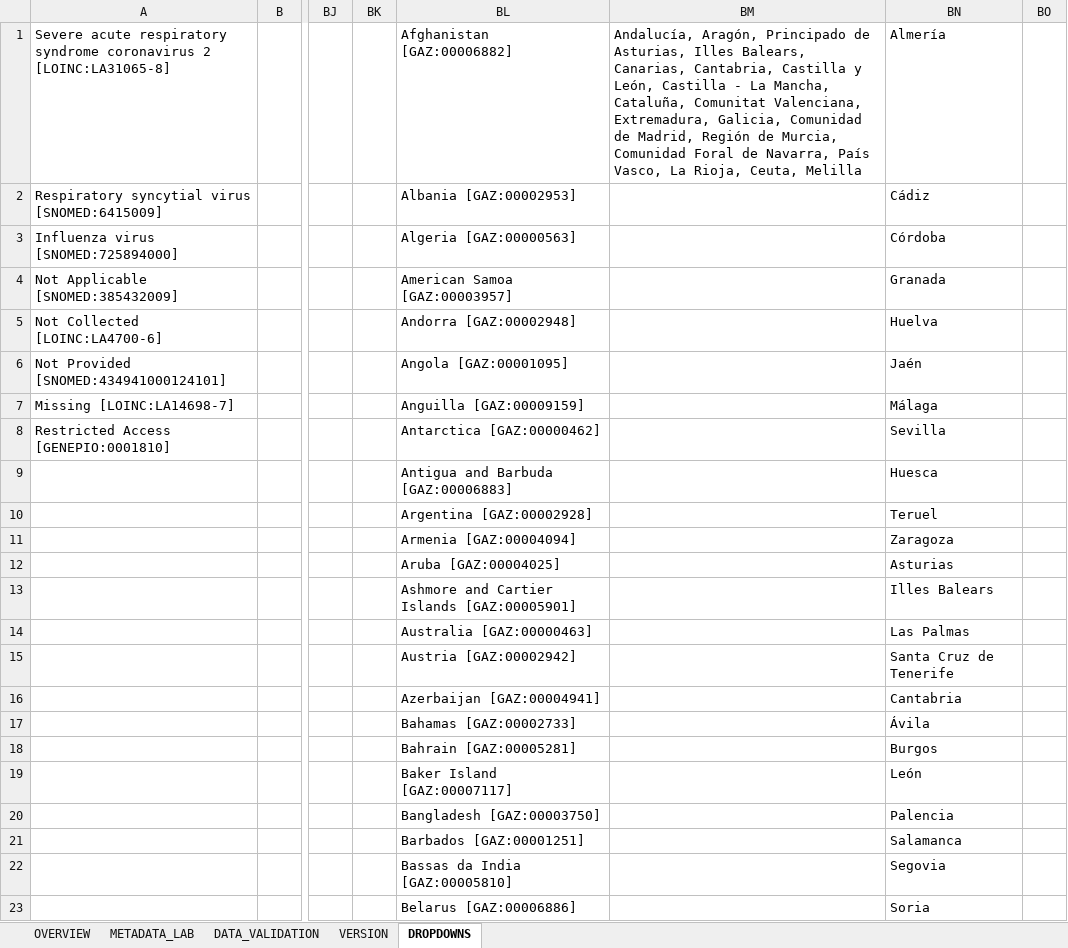
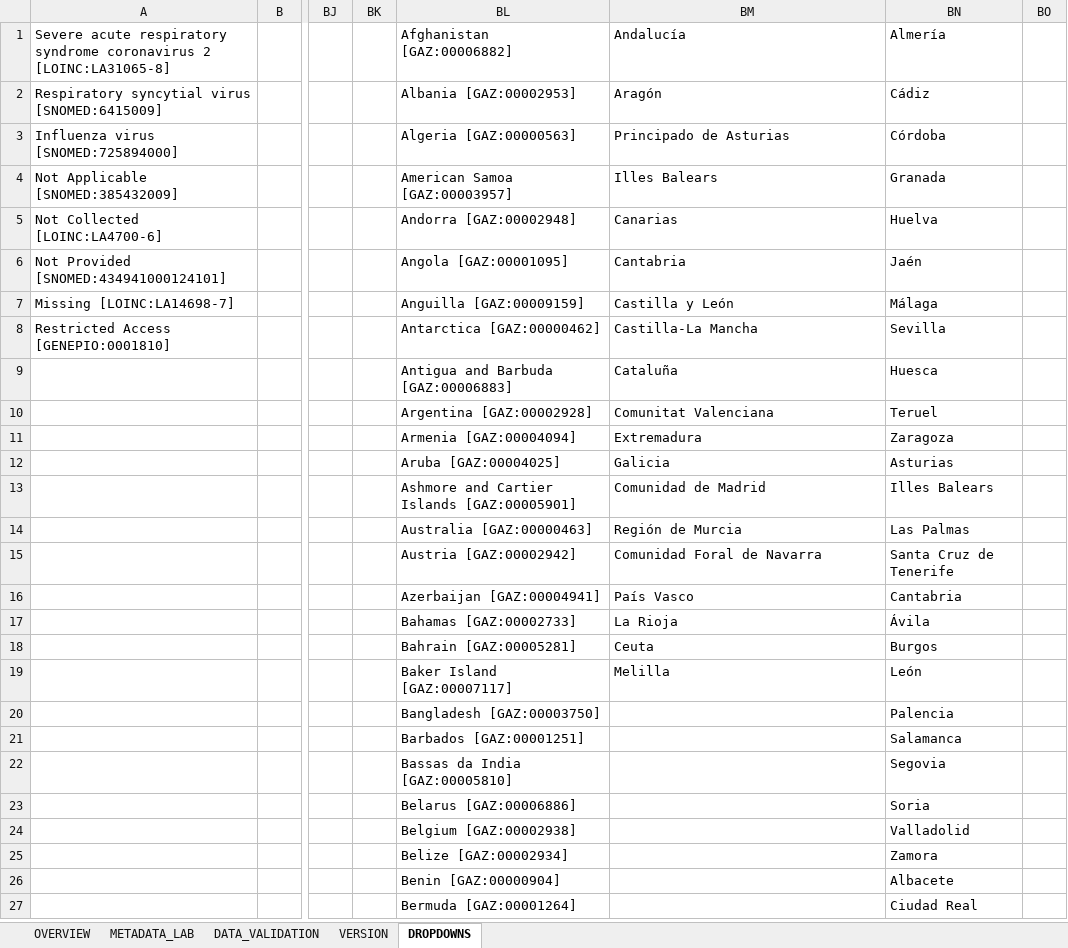
Before and after one commit to BU-ISCIII/relecov-tools, an Excel workbook: relecov_tools/assets/Relecov_metadata_template_v3.1.1.xlsx, sheet DROPDOWNS, drawn as a sheet; only a part is shown, gaps mark what is left out; the shorter side is filled out with more unchanged rows; values as stored, in another font and other column widths than the file's, no borders; the diff names each change by its address in the sheet, - before the commit and + after, or states it on an @@ line.

```diff
--- a/relecov_tools/assets/Relecov_metadata_template_v3.1.1.xlsx (sheet DROPDOWNS)
+++ b/relecov_tools/assets/Relecov_metadata_template_v3.1.1.xlsx (sheet DROPDOWNS)
-BM1: Andalucía, Aragón, Principado de Asturias, Illes Balears, Canarias, Cantabria, Castilla y León, Castilla - La Mancha, Cataluña, Comunitat Valenciana, Extremadura, Galicia, Comunidad de Madrid, Región de Murcia, Comunidad Foral de Navarra, País Vasco, La Rioja, Ceuta, Melilla
+BM1: Andalucía
-BM2: (empty)
+BM2: Aragón
-BM3: (empty)
+BM3: Principado de Asturias
-BM4: (empty)
+BM4: Illes Balears
-BM5: (empty)
+BM5: Canarias
-BM6: (empty)
+BM6: Cantabria
-BM7: (empty)
+BM7: Castilla y León
-BM8: (empty)
+BM8: Castilla-La Mancha
-BM9: (empty)
+BM9: Cataluña
-BM10: (empty)
+BM10: Comunitat Valenciana
-BM11: (empty)
+BM11: Extremadura
-BM12: (empty)
+BM12: Galicia
-BM13: (empty)
+BM13: Comunidad de Madrid
-BM14: (empty)
+BM14: Región de Murcia
-BM15: (empty)
+BM15: Comunidad Foral de Navarra
-BM16: (empty)
+BM16: País Vasco
-BM17: (empty)
+BM17: La Rioja
-BM18: (empty)
+BM18: Ceuta
-BM19: (empty)
+BM19: Melilla
```
Also changed, not shown: sheet DATA_VALIDATION, 1 other file.
